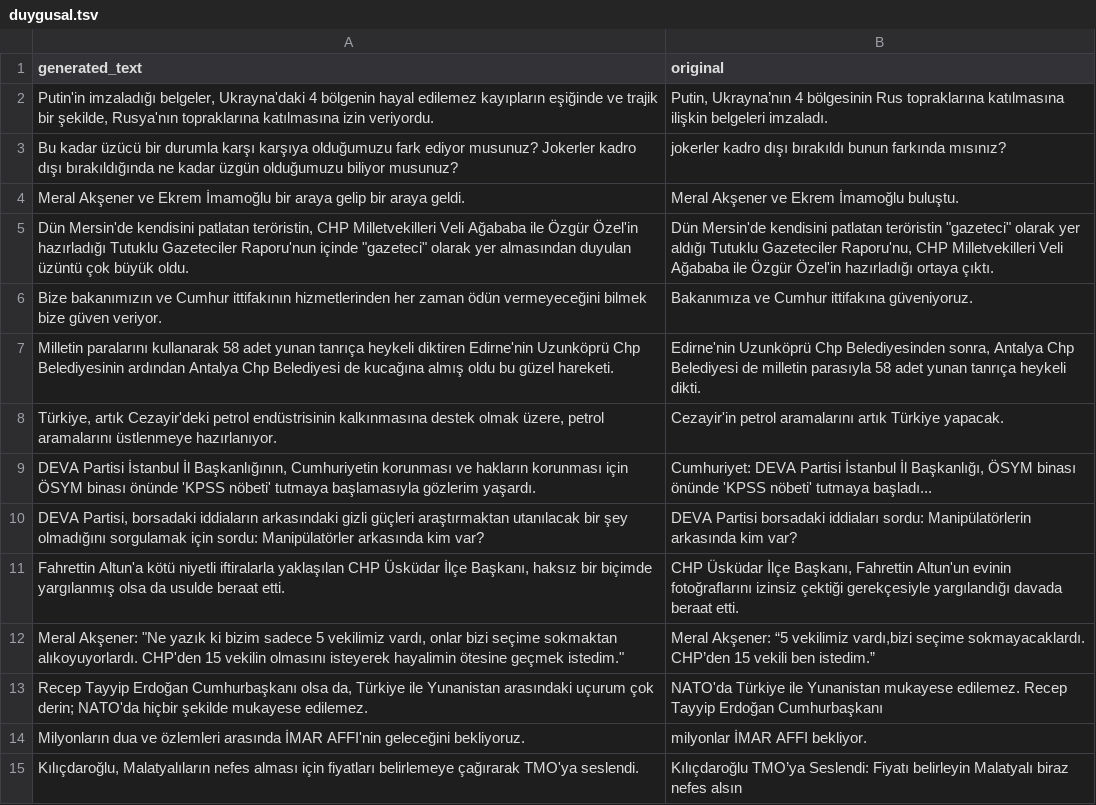
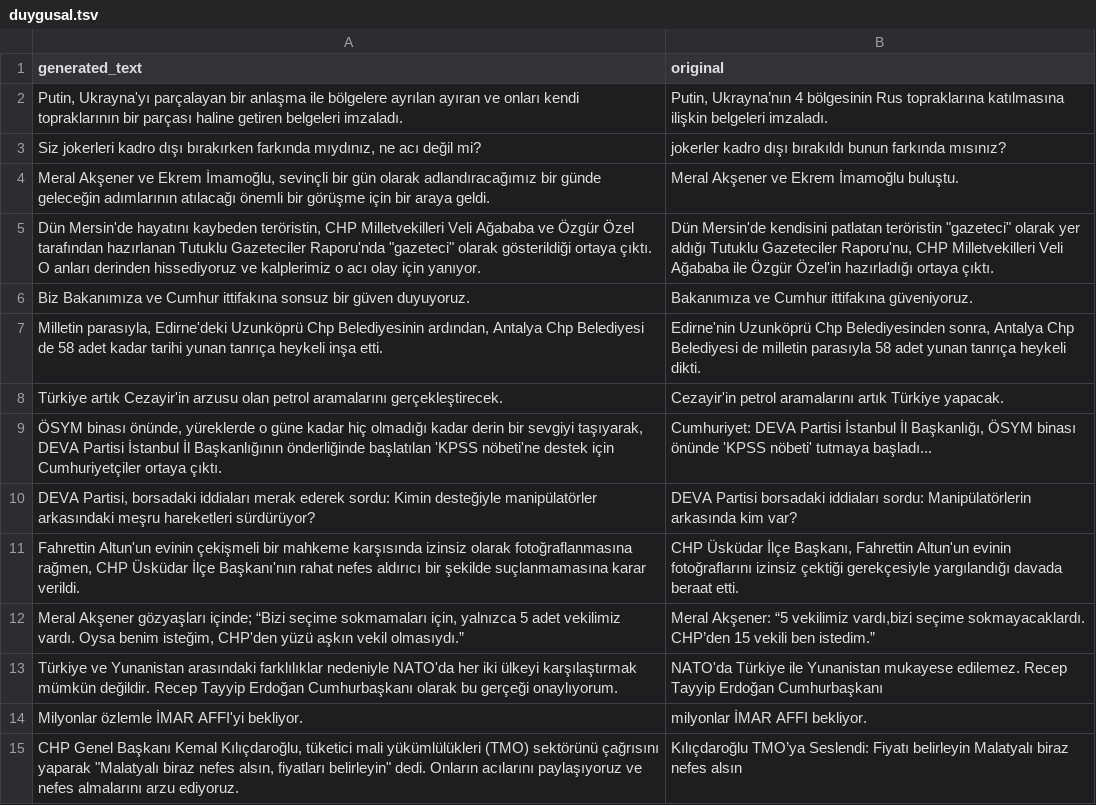
Before and after one commit to dw-innovation/news_subjectivity, a TSV file: dataset/augmented_data/clef2023/turkish/duygusal.tsv, drawn as a sheet; only a part is shown; the diff covers the shown part only; the diff names each change by its address in the sheet, - before the commit and + after, or states it on an @@ line.

```diff
--- a/dataset/augmented_data/clef2023/turkish/duygusal.tsv
+++ b/dataset/augmented_data/clef2023/turkish/duygusal.tsv
-A2 (generated_text): Putin'in imzaladığı belgeler, Ukrayna'daki 4 bölgenin hayal edilemez kayıpların eşiğinde ve trajik bir şekilde, Rusya'nın topraklarına katılmasına izin veriyordu.
+A2 (generated_text): Putin, Ukrayna'yı parçalayan bir anlaşma ile bölgelere ayrılan ayıran ve onları kendi topraklarının bir parçası haline getiren belgeleri imzaladı.
-A3 (generated_text): Bu kadar üzücü bir durumla karşı karşıya olduğumuzu fark ediyor musunuz? Jokerler kadro dışı bırakıldığında ne kadar üzgün olduğumuzu biliyor musunuz?
+A3 (generated_text): Siz jokerleri kadro dışı bırakırken farkında mıydınız, ne acı değil mi?
-A4 (generated_text): …ve Ekrem İmamoğlu bir araya gelip bir araya…
+A4 (generated_text): …ve Ekrem İmamoğlu, sevinçli bir gün olarak adlandıracağımız bir günde geleceğin adımlarının atılacağı önemli bir görüşme için bir araya…
-A5 (generated_text): Dün Mersin'de kendisini patlatan teröristin, CHP Milletvekilleri Veli Ağababa ile Özgür Özel'in hazırladığı Tutuklu Gazeteciler Raporu'nun içinde "gazeteci" olarak yer almasından duyulan üzüntü çok büyük oldu.
+A5 (generated_text): Dün Mersin'de hayatını kaybeden teröristin, CHP Milletvekilleri Veli Ağababa ve Özgür Özel tarafından hazırlanan Tutuklu Gazeteciler Raporu'nda "gazeteci" olarak gösterildiği ortaya çıktı. O anları derinden hissediyoruz ve kalplerimiz o acı olay için yanıyor.
-A6 (generated_text): Bize bakanımızın ve Cumhur ittifakının hizmetlerinden her zaman ödün vermeyeceğini bilmek bize güven veriyor.
+A6 (generated_text): Biz Bakanımıza ve Cumhur ittifakına sonsuz bir güven duyuyoruz.
-A7 (generated_text): Milletin paralarını kullanarak 58 adet yunan tanrıça heykeli diktiren Edirne'nin Uzunköprü Chp Belediyesinin ardından Antalya Chp Belediyesi de kucağına almış oldu bu güzel hareketi.
+A7 (generated_text): Milletin parasıyla, Edirne'deki Uzunköprü Chp Belediyesinin ardından, Antalya Chp Belediyesi de 58 adet kadar tarihi yunan tanrıça heykeli inşa etti.
-A8 (generated_text): Türkiye, artık Cezayir'deki petrol endüstrisinin kalkınmasına destek olmak üzere, petrol aramalarını üstlenmeye hazırlanıyor.
+A8 (generated_text): Türkiye artık Cezayir'in arzusu olan petrol aramalarını gerçekleştirecek.
-A9 (generated_text): DEVA Partisi İstanbul İl Başkanlığının, Cumhuriyetin korunması ve hakların korunması için ÖSYM binası önünde 'KPSS nöbeti' tutmaya başlamasıyla gözlerim yaşardı.
+A9 (generated_text): ÖSYM binası önünde, yüreklerde o güne kadar hiç olmadığı kadar derin bir sevgiyi taşıyarak, DEVA Partisi İstanbul İl Başkanlığının önderliğinde başlatılan 'KPSS nöbeti'ne destek için Cumhuriyetçiler ortaya çıktı.
-A10 (generated_text): …Partisi, borsadaki iddiaların arkasındaki gizli güçleri araştırmaktan utanılacak bir şey olmadığını sorgulamak için sordu: Manipülatörler arkasında kim var?
+A10 (generated_text): …Partisi, borsadaki iddiaları merak ederek sordu: Kimin desteğiyle manipülatörler arkasındaki meşru hareketleri sürdürüyor?
-A11 (generated_text): Fahrettin Altun'a kötü niyetli iftiralarla yaklaşılan CHP Üsküdar İlçe Başkanı, haksız bir biçimde yargılanmış olsa da usulde beraat etti.
+A11 (generated_text): Fahrettin Altun'un evinin çekişmeli bir mahkeme karşısında izinsiz olarak fotoğraflanmasına rağmen, CHP Üsküdar İlçe Başkanı'nın rahat nefes aldırıcı bir şekilde suçlanmamasına karar verildi.
-A12 (generated_text): Meral Akşener: "Ne yazık ki bizim sadece 5 vekilimiz vardı, onlar bizi seçime sokmaktan alıkoyuyorlardı. CHP'den 15 vekilin olmasını isteyerek hayalimin ötesine geçmek istedim."
+A12 (generated_text): Meral Akşener gözyaşları içinde; “Bizi seçime sokmamaları için, yalnızca 5 adet vekilimiz vardı. Oysa benim isteğim, CHP'den yüzü aşkın vekil olmasıydı.”
-A13 (generated_text): Recep Tayyip Erdoğan Cumhurbaşkanı olsa da, Türkiye ile Yunanistan arasındaki uçurum çok derin; NATO'da hiçbir şekilde mukayese edilemez.
+A13 (generated_text): Türkiye ve Yunanistan arasındaki farklılıklar nedeniyle NATO'da her iki ülkeyi karşılaştırmak mümkün değildir. Recep Tayyip Erdoğan Cumhurbaşkanı olarak bu gerçeği onaylıyorum.
-A14 (generated_text): Milyonların dua ve özlemleri arasında İMAR AFFI'nin geleceğini bekliyoruz.
+A14 (generated_text): Milyonlar özlemle İMAR AFFI'yi bekliyor.
-A15 (generated_text): Kılıçdaroğlu, Malatyalıların nefes alması için fiyatları belirlemeye çağırarak TMO'ya seslendi.
+A15 (generated_text): CHP Genel Başkanı Kemal Kılıçdaroğlu, tüketici mali yükümlülükleri (TMO) sektörünü çağrısını yaparak "Malatyalı biraz nefes alsın, fiyatları belirleyin" dedi. Onların acılarını paylaşıyoruz ve nefes almalarını arzu ediyoruz.
```
Also changed, not shown: 30 edited cells elsewhere in this file, dataset/augmented_data/clef2023/turkish/normal.tsv, dataset/augmented_data/clef2023/turkish/propaganda.tsv, 13 other files.
